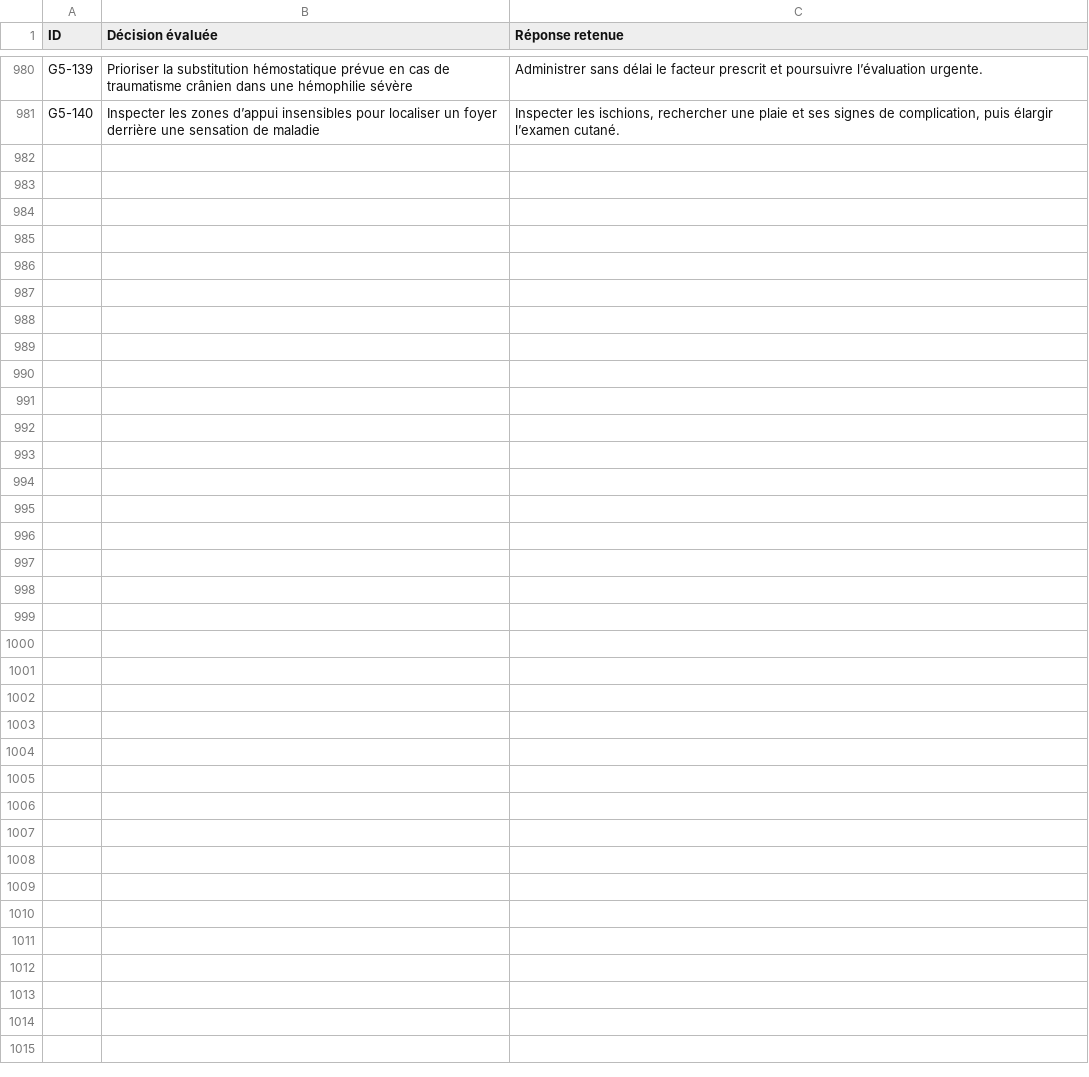
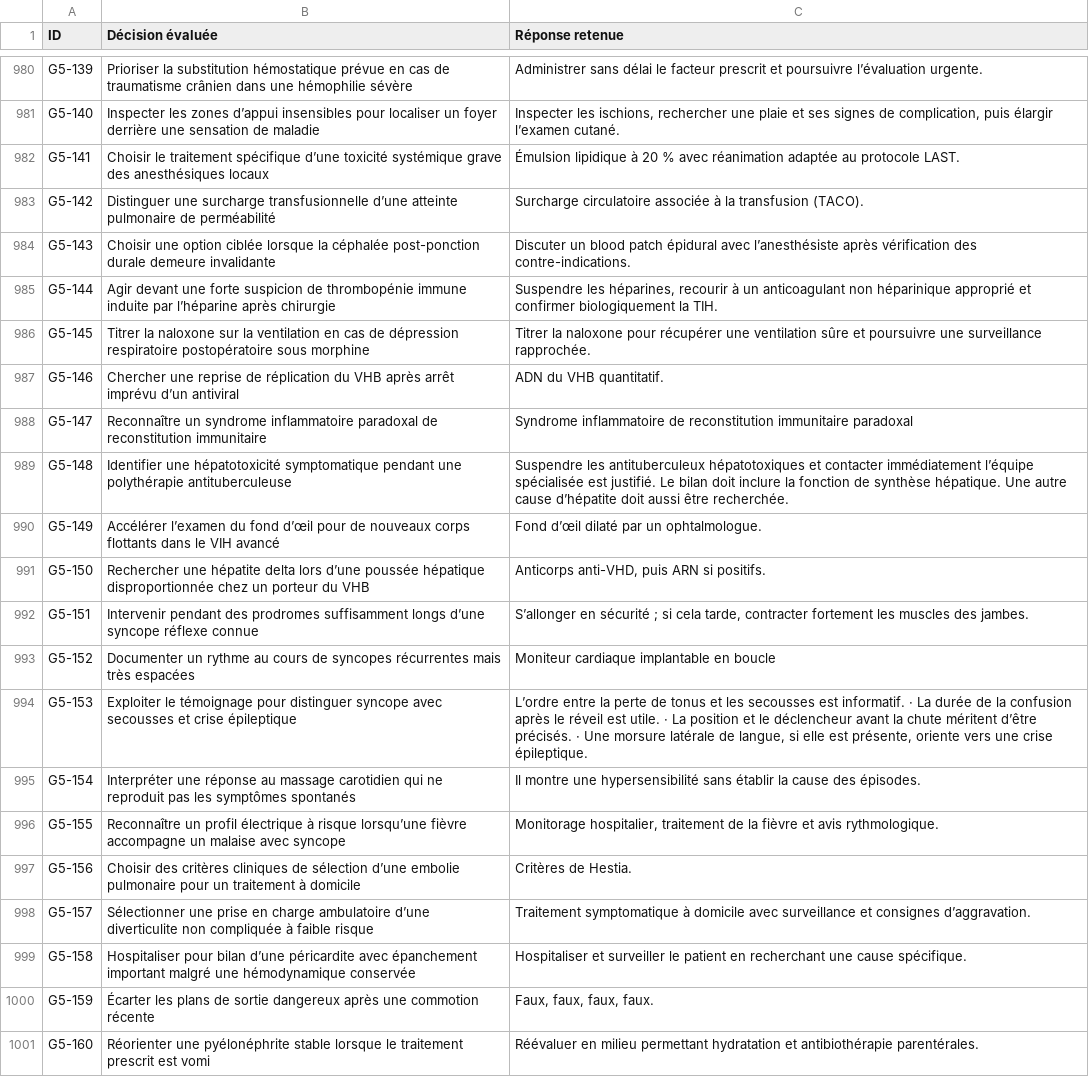
Before and after one commit to vialdjoukang-spec/organigramme-examen-federal, a TSV file: QCMs_A_K'_Menus_Long_Chatgpt/DECISIONS.tsv, drawn as a sheet; only a part is shown, gaps mark what is left out.

Commit message:
Intégrer et contre-auditer le lot 050 · G5 Q141–160

```diff
--- a/QCMs_A_K'_Menus_Long_Chatgpt/DECISIONS.tsv
+++ b/QCMs_A_K'_Menus_Long_Chatgpt/DECISIONS.tsv
@@ -981 +981,21 @@ G5-139	Prioriser la substitution hémostatique prévue en cas de traumatisme cr
 G5-140	Inspecter les zones d’appui insensibles pour localiser un foyer derrière une sensation de maladie	Inspecter les ischions, rechercher une plaie et ses signes de complication, puis élargir l’examen cutané.
+G5-141	Choisir le traitement spécifique d’une toxicité systémique grave des anesthésiques locaux	Émulsion lipidique à 20 % avec réanimation adaptée au protocole LAST.
+G5-142	Distinguer une surcharge transfusionnelle d’une atteinte pulmonaire de perméabilité	Surcharge circulatoire associée à la transfusion (TACO).
+G5-143	Choisir une option ciblée lorsque la céphalée post-ponction durale demeure invalidante	Discuter un blood patch épidural avec l’anesthésiste après vérification des contre-indications.
+G5-144	Agir devant une forte suspicion de thrombopénie immune induite par l’héparine après chirurgie	Suspendre les héparines, recourir à un anticoagulant non héparinique approprié et confirmer biologiquement la TIH.
+G5-145	Titrer la naloxone sur la ventilation en cas de dépression respiratoire postopératoire sous morphine	Titrer la naloxone pour récupérer une ventilation sûre et poursuivre une surveillance rapprochée.
+G5-146	Chercher une reprise de réplication du VHB après arrêt imprévu d’un antiviral	ADN du VHB quantitatif.
+G5-147	Reconnaître un syndrome inflammatoire paradoxal de reconstitution immunitaire	Syndrome inflammatoire de reconstitution immunitaire paradoxal
+G5-148	Identifier une hépatotoxicité symptomatique pendant une polythérapie antituberculeuse	Suspendre les antituberculeux hépatotoxiques et contacter immédiatement l’équipe spécialisée est justifié. Le bilan doit inclure la fonction de synthèse hépatique. Une autre cause d’hépatite doit aussi être recherchée.
+G5-149	Accélérer l’examen du fond d’œil pour de nouveaux corps flottants dans le VIH avancé	Fond d’œil dilaté par un ophtalmologue.
+G5-150	Rechercher une hépatite delta lors d’une poussée hépatique disproportionnée chez un porteur du VHB	Anticorps anti-VHD, puis ARN si positifs.
+G5-151	Intervenir pendant des prodromes suffisamment longs d’une syncope réflexe connue	S’allonger en sécurité ; si cela tarde, contracter fortement les muscles des jambes.
+G5-152	Documenter un rythme au cours de syncopes récurrentes mais très espacées	Moniteur cardiaque implantable en boucle
+G5-153	Exploiter le témoignage pour distinguer syncope avec secousses et crise épileptique	L’ordre entre la perte de tonus et les secousses est informatif. · La durée de la confusion après le réveil est utile. · La position et le déclencheur avant la chute méritent d’être précisés. · Une morsure latérale de langue, si elle est présente, oriente vers une crise épileptique.
+G5-154	Interpréter une réponse au massage carotidien qui ne reproduit pas les symptômes spontanés	Il montre une hypersensibilité sans établir la cause des épisodes.
+G5-155	Reconnaître un profil électrique à risque lorsqu’une fièvre accompagne un malaise avec syncope	Monitorage hospitalier, traitement de la fièvre et avis rythmologique.
+G5-156	Choisir des critères cliniques de sélection d’une embolie pulmonaire pour un traitement à domicile	Critères de Hestia.
+G5-157	Sélectionner une prise en charge ambulatoire d’une diverticulite non compliquée à faible risque	Traitement symptomatique à domicile avec surveillance et consignes d’aggravation.
+G5-158	Hospitaliser pour bilan d’une péricardite avec épanchement important malgré une hémodynamique conservée	Hospitaliser et surveiller le patient en recherchant une cause spécifique.
+G5-159	Écarter les plans de sortie dangereux après une commotion récente	Faux, faux, faux, faux.
+G5-160	Réorienter une pyélonéphrite stable lorsque le traitement prescrit est vomi	Réévaluer en milieu permettant hydratation et antibiothérapie parentérales.
```
Also changed, not shown: 2 other files.
